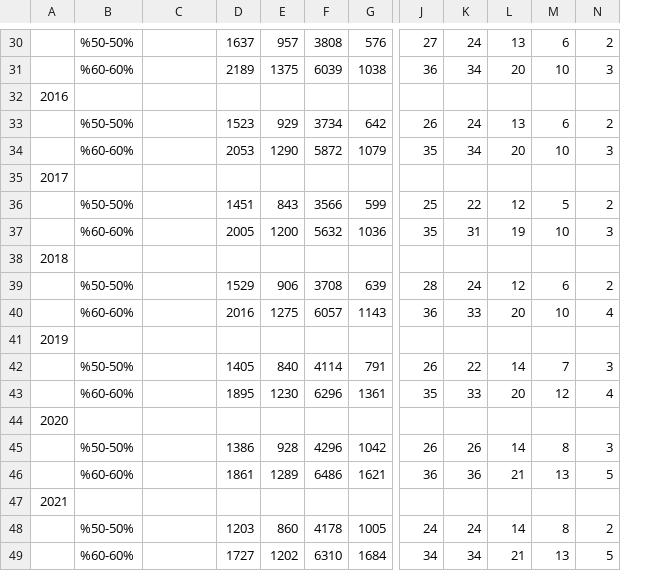
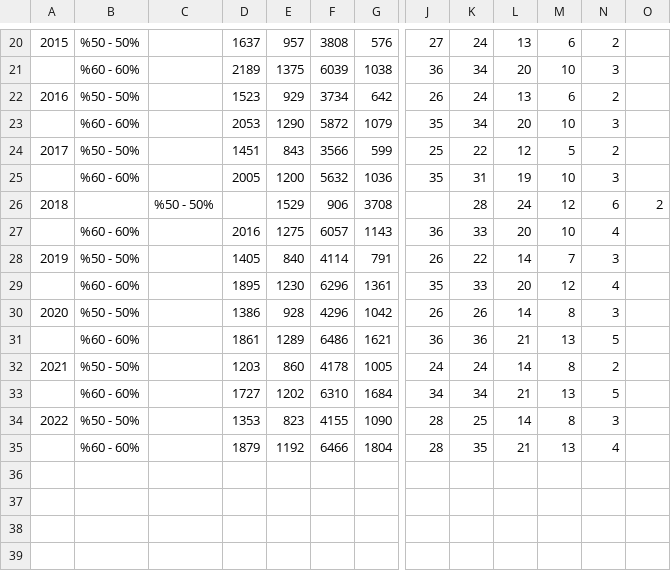
Before and after one commit to muhammedddas/final, a CSV file: data/veri.csv, drawn as a sheet; only a part is shown, gaps mark what is left out; removed rows and columns are numbered as before the commit, all else as after; rows hold the shown columns only; the diff covers the shown part only; the diff names each change by its address in the sheet, - before the commit and + after, or states it on an @@ line.

```diff
--- a/data/veri.csv
+++ b/data/veri.csv
-column B, rows 30-31: %50-50% | %60-60%; rows 33-34: %50-50% | %60-60%; rows 36-37: %50-50% | %60-60%; row 40: %60-60%; rows 42-43: %50-50% | %60-60%; rows 45-46: %50-50% | %60-60%; rows 48-49: %50-50% | %60-60%
+column B, rows 20-25: %50 - 50% | %60 - 60% | %50 - 50% | %60 - 60% | %50 - 50% | %60 - 60%; rows 27-33: %60 - 60% | %50 - 50% | %60 - 60% | %50 - 50% | %60 - 60% | %50 - 50% | %60 - 60%
+column O, empty
-A20: (empty)
+A20: 2015
-row 32: 2016
-A22: (empty)
+A22: 2016
-row 35: 2017
-A24: (empty)
+A24: 2017
-row 38: 2018
-row 39:  | %50-50% |  | 1529 | 906 | 3708 | 639 | 28 | 24 | 12 | 6 | 2
+row 26: 2018 |  | %50 - 50% |  | 1529 | 906 | 3708 |  | 28 | 24 | 12 | 6 | 2
-row 41: 2019
-A28: (empty)
+A28: 2019
-row 44: 2020
-A30: (empty)
+A30: 2020
-row 47: 2021
-A32: (empty)
+A32: 2021
+row 34: 2022 | %50 - 50% |  | 1353 | 823 | 4155 | 1090 | 28 | 25 | 14 | 8 | 3
+row 35:  | %60 - 60% |  | 1879 | 1192 | 6466 | 1804 | 28 | 35 | 21 | 13 | 4
```
Also changed, not shown: 10 removed rows and 9 edited cells elsewhere in this file.
